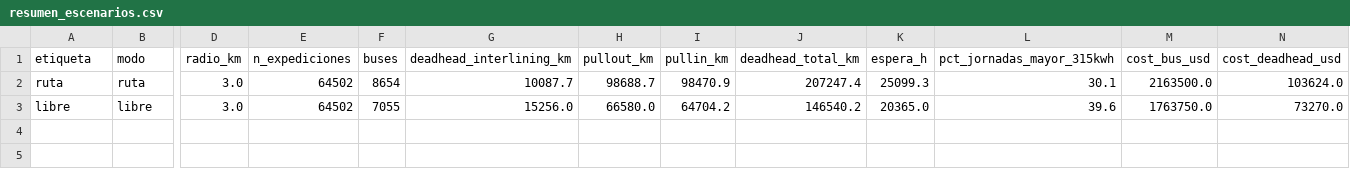
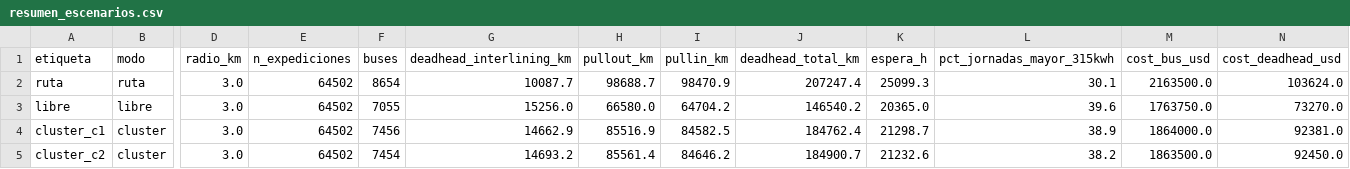
Before and after one commit to nbennettb/capstone-grupo-24, a CSV file: results/06_vsp/resumen_escenarios.csv, drawn as a sheet; only a part is shown, gaps mark what is left out; rows hold the shown columns only; the diff names each change by its address in the sheet, - before the commit and + after, or states it on an @@ line.

```diff
--- a/results/06_vsp/resumen_escenarios.csv
+++ b/results/06_vsp/resumen_escenarios.csv
+row 4: cluster_c1 | cluster | 3.0 | 64502 | 7456 | 14662.9 | 85516.9 | 84582.5 | 184762.4 | 21298.7 | 38.9 | 1864000.0 | 92381.0
+row 5: cluster_c2 | cluster | 3.0 | 64502 | 7454 | 14693.2 | 85561.4 | 84646.2 | 184900.7 | 21232.6 | 38.2 | 1863500.0 | 92450.0
```
Also changed, not shown: 8 other files.
